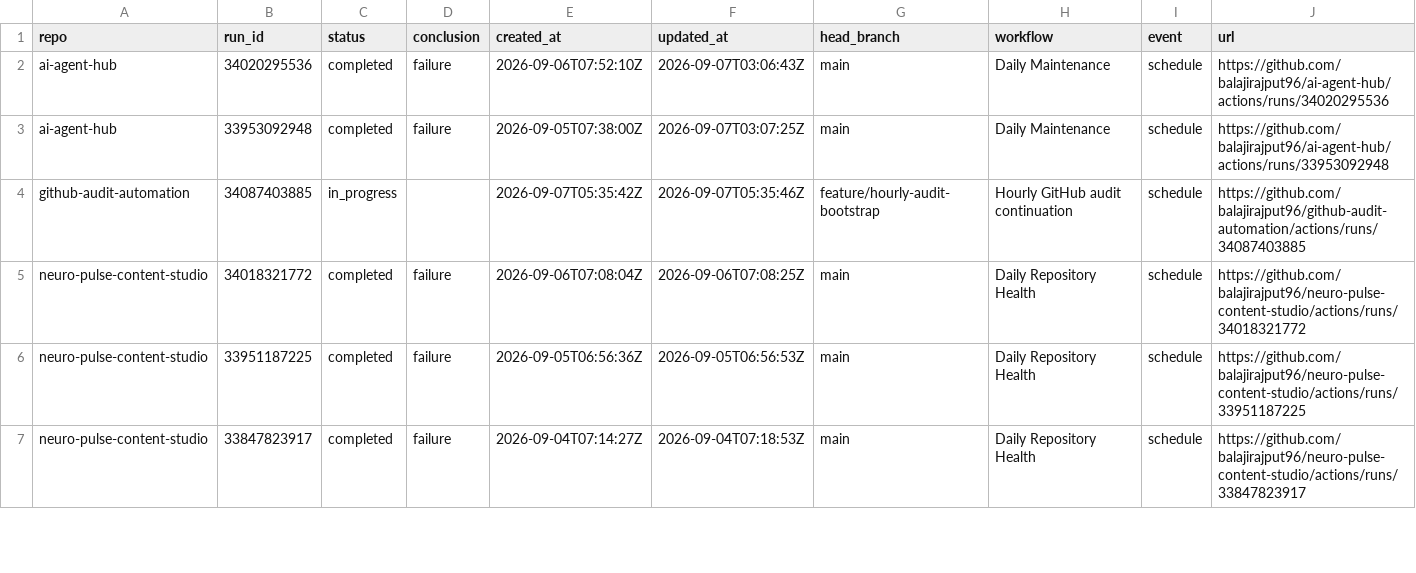
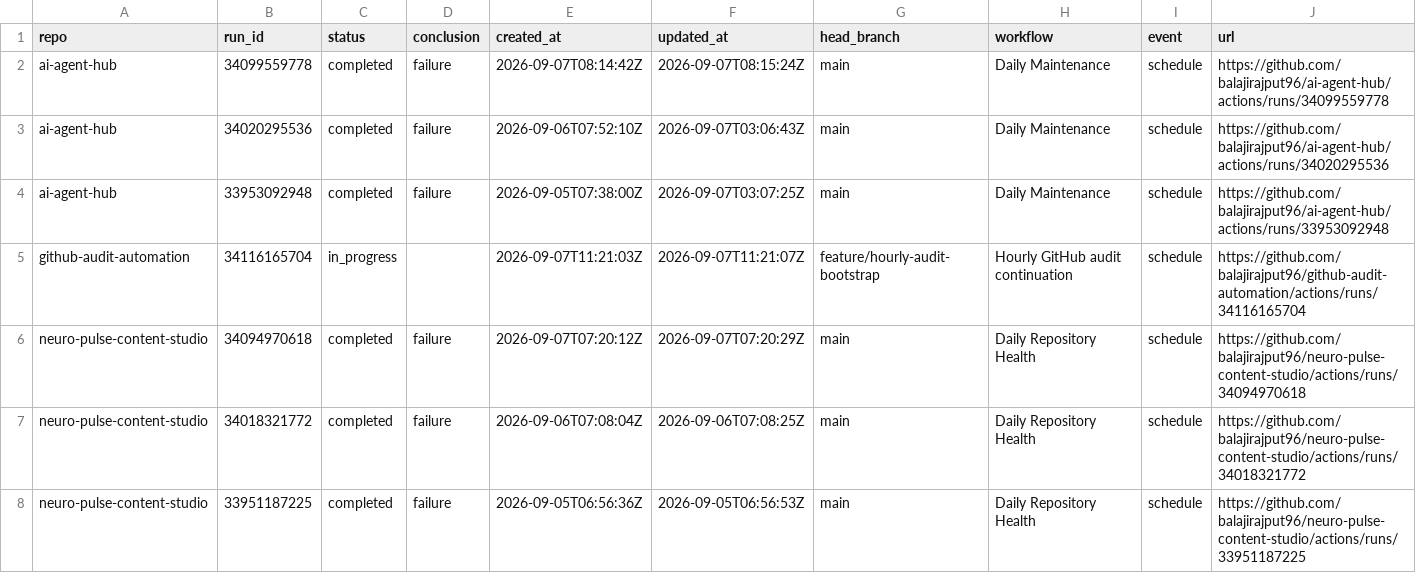
Before and after one commit to balajirajput96/github-audit-automation, a TSV file: artifacts/recent-failures.tsv, drawn as a sheet; only a part is shown; the shorter side is filled out with more unchanged rows.

```diff
--- a/artifacts/recent-failures.tsv
+++ b/artifacts/recent-failures.tsv
@@ -1,5 +1,7 @@
 repo	run_id	status	conclusion	created_at	updated_at	head_branch	workflow	event	url
+ai-agent-hub	34099559778	completed	failure	2026-09-07T08:14:42Z	2026-09-07T08:15:24Z	main	Daily Maintenance	schedule	https://github.com/balajirajput96/ai-agent-hub/actions/runs/34099559778
 ai-agent-hub	34020295536	completed	failure	2026-09-06T07:52:10Z	2026-09-07T03:06:43Z	main	Daily Maintenance	schedule	https://github.com/balajirajput96/ai-agent-hub/actions/runs/34020295536
 ai-agent-hub	33953092948	completed	failure	2026-09-05T07:38:00Z	2026-09-07T03:07:25Z	main	Daily Maintenance	schedule	https://github.com/balajirajput96/ai-agent-hub/actions/runs/33953092948
-github-audit-automation	34087403885	in_progress		2026-09-07T05:35:42Z	2026-09-07T05:35:46Z	feature/hourly-audit-bootstrap	Hourly GitHub audit continuation	schedule	https://github.com/balajirajput96/github-audit-automation/actions/runs/34087403885
+github-audit-automation	34116165704	in_progress		2026-09-07T11:21:03Z	2026-09-07T11:21:07Z	feature/hourly-audit-bootstrap	Hourly GitHub audit continuation	schedule	https://github.com/balajirajput96/github-audit-automation/actions/runs/34116165704
+neuro-pulse-content-studio	34094970618	completed	failure	2026-09-07T07:20:12Z	2026-09-07T07:20:29Z	main	Daily Repository Health	schedule	https://github.com/balajirajput96/neuro-pulse-content-studio/actions/runs/34094970618
 neuro-pulse-content-studio	34018321772	completed	failure	2026-09-06T07:08:04Z	2026-09-06T07:08:25Z	main	Daily Repository Health	schedule	https://github.com/balajirajput96/neuro-pulse-content-studio/actions/runs/34018321772
```
Also changed, not shown: artifacts/repos.tsv, 4 other files.
